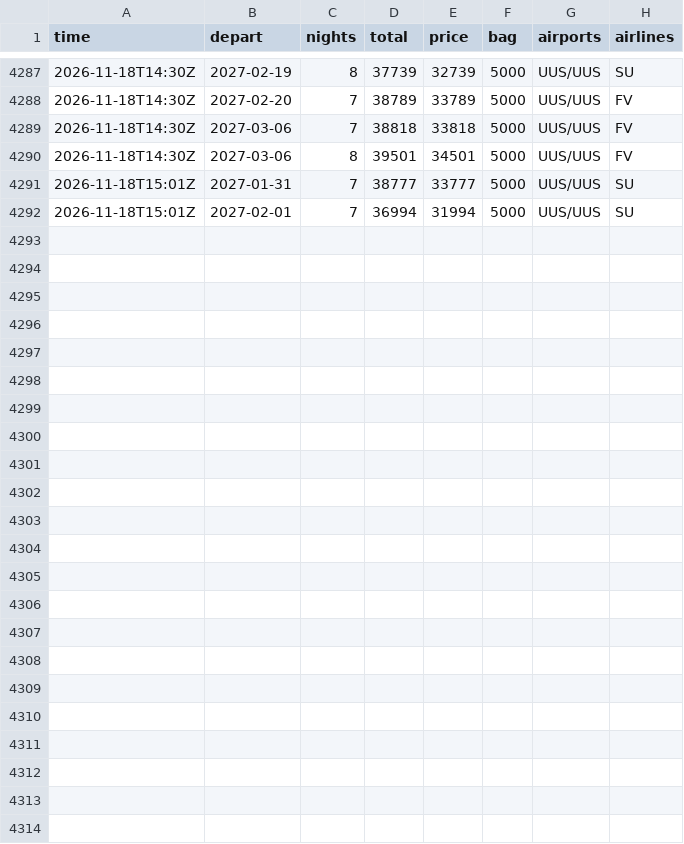
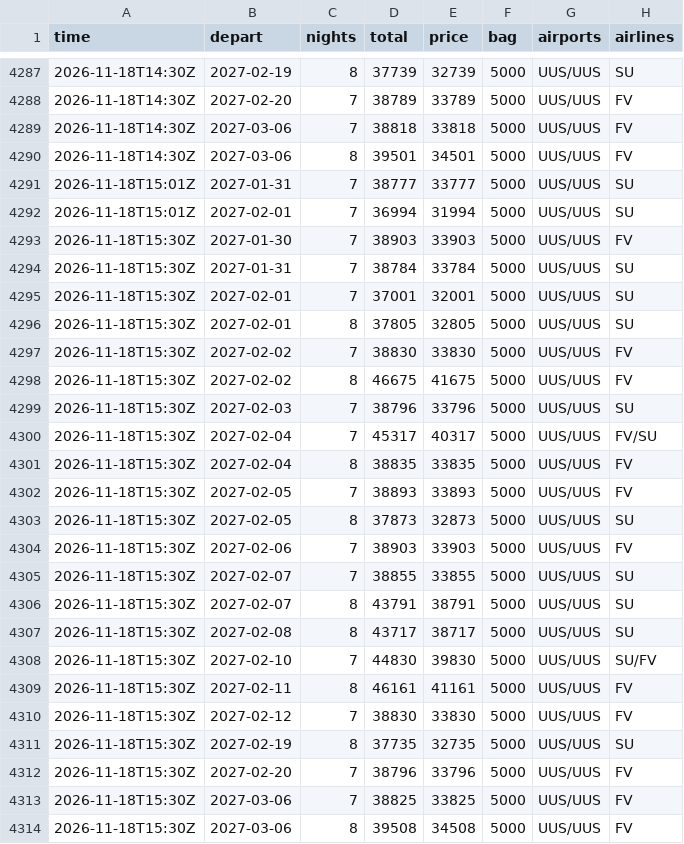
Before and after one commit to JohnLennon000/ski-tickets, a CSV file: docs/data/trips/gorny.csv, drawn as a sheet; only a part is shown, gaps mark what is left out.

```diff
--- a/docs/data/trips/gorny.csv
+++ b/docs/data/trips/gorny.csv
@@ -4292 +4292,23 @@ time,depart,nights,total,price,bag,airports,airlines
 2026-11-18T15:01Z,2027-02-01,7,36994,31994,5000,UUS/UUS,SU
+2026-11-18T15:30Z,2027-01-30,7,38903,33903,5000,UUS/UUS,FV
+2026-11-18T15:30Z,2027-01-31,7,38784,33784,5000,UUS/UUS,SU
+2026-11-18T15:30Z,2027-02-01,7,37001,32001,5000,UUS/UUS,SU
+2026-11-18T15:30Z,2027-02-01,8,37805,32805,5000,UUS/UUS,SU
+2026-11-18T15:30Z,2027-02-02,7,38830,33830,5000,UUS/UUS,FV
+2026-11-18T15:30Z,2027-02-02,8,46675,41675,5000,UUS/UUS,FV
+2026-11-18T15:30Z,2027-02-03,7,38796,33796,5000,UUS/UUS,SU
+2026-11-18T15:30Z,2027-02-04,7,45317,40317,5000,UUS/UUS,FV/SU
+2026-11-18T15:30Z,2027-02-04,8,38835,33835,5000,UUS/UUS,FV
+2026-11-18T15:30Z,2027-02-05,7,38893,33893,5000,UUS/UUS,FV
+2026-11-18T15:30Z,2027-02-05,8,37873,32873,5000,UUS/UUS,SU
+2026-11-18T15:30Z,2027-02-06,7,38903,33903,5000,UUS/UUS,FV
+2026-11-18T15:30Z,2027-02-07,7,38855,33855,5000,UUS/UUS,SU
+2026-11-18T15:30Z,2027-02-07,8,43791,38791,5000,UUS/UUS,SU
+2026-11-18T15:30Z,2027-02-08,8,43717,38717,5000,UUS/UUS,SU
+2026-11-18T15:30Z,2027-02-10,7,44830,39830,5000,UUS/UUS,SU/FV
+2026-11-18T15:30Z,2027-02-11,8,46161,41161,5000,UUS/UUS,FV
+2026-11-18T15:30Z,2027-02-12,7,38830,33830,5000,UUS/UUS,FV
+2026-11-18T15:30Z,2027-02-19,8,37735,32735,5000,UUS/UUS,SU
+2026-11-18T15:30Z,2027-02-20,7,38796,33796,5000,UUS/UUS,FV
+2026-11-18T15:30Z,2027-03-06,7,38825,33825,5000,UUS/UUS,FV
+2026-11-18T15:30Z,2027-03-06,8,39508,34508,5000,UUS/UUS,FV
```
Also changed, not shown: docs/data/trips/caucasus.csv, docs/data/trips/khibiny.csv, 6 other files.
